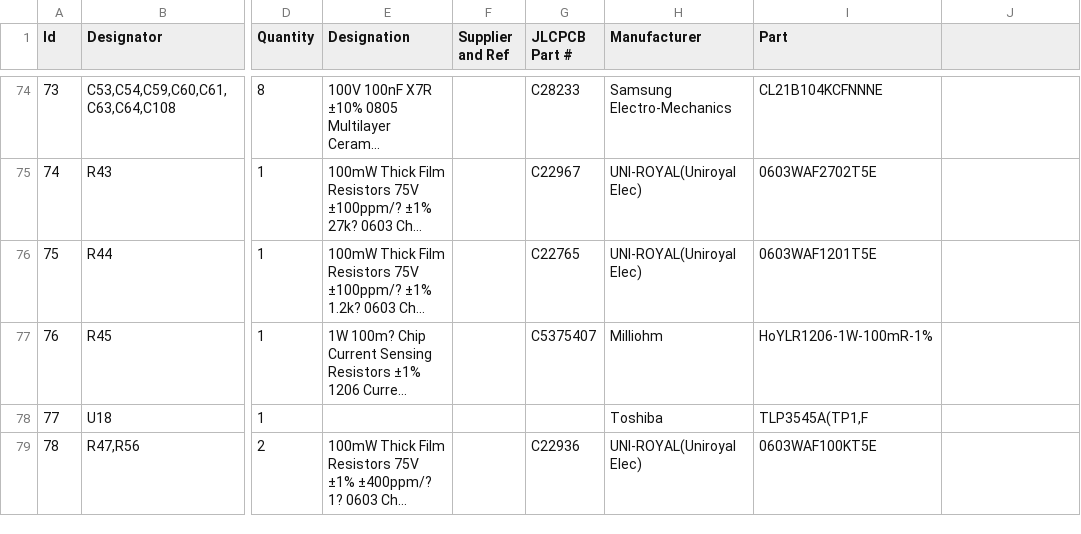
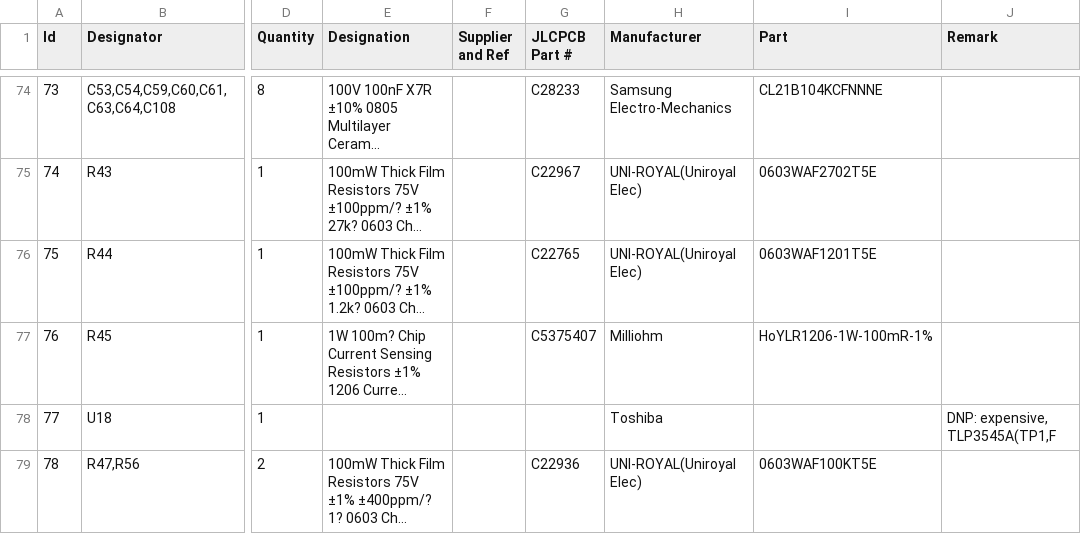
Before and after one commit to ducky64/edg-pcbs, a CSV file: UsbSmu/gerbers/UsbSourceMeasure.csv, drawn as a sheet; only a part is shown, gaps mark what is left out; long unchanged cells end in …; the diff covers the shown part only; the diff names each change by its address in the sheet, - before the commit and + after, or states it on an @@ line.

```diff
--- a/UsbSmu/gerbers/UsbSourceMeasure.csv
+++ b/UsbSmu/gerbers/UsbSourceMeasure.csv
-J1: (empty)
+J1: Remark
-I78 (Part): TLP3545A(TP1,F
+I78 (Part): (empty)
-J78 (Remark): (empty)
+J78 (Remark): DNP: expensive, TLP3545A(TP1,F
```
Also changed, not shown: 31 edited cells elsewhere in this file.
